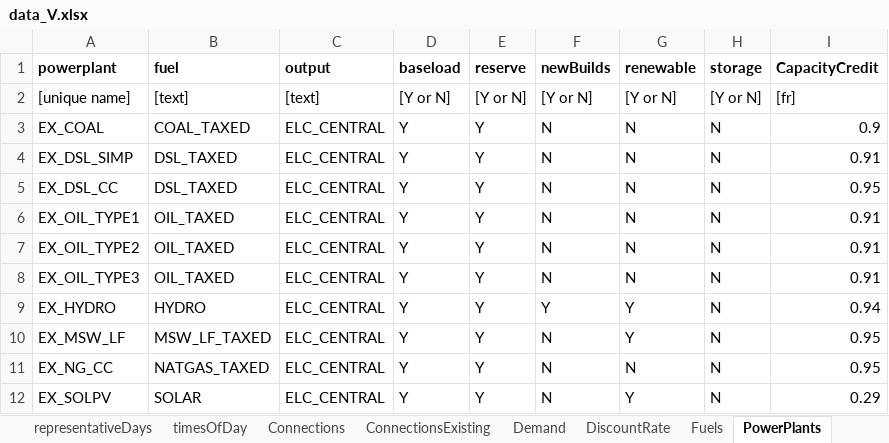
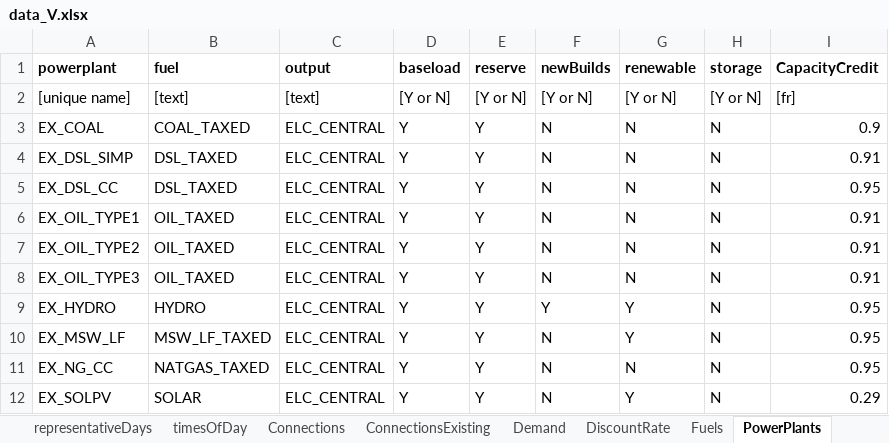
Before and after one commit to EnergyModels/temoatools, an Excel workbook: projects/puerto_rico_stoch/data/data_V.xlsx, sheet PowerPlants, drawn as a sheet; only a part is shown; values as stored, in another font and other column widths than the file's, no borders; conditional formats not drawn; the diff names each change by its address in the sheet, - before the commit and + after, or states it on an @@ line.

```diff
--- a/projects/puerto_rico_stoch/data/data_V.xlsx (sheet PowerPlants)
+++ b/projects/puerto_rico_stoch/data/data_V.xlsx (sheet PowerPlants)
-I9 (CapacityCredit): 0.94
+I9 (CapacityCredit): 0.95
```
Also changed, not shown: sheet Fuels, sheet PowerPlantsConstraints, sheet PowerPlantsPerformance, projects/puerto_rico_stoch/data/data_T.xlsx, projects/puerto_rico_stoch/data/data_W.xlsx, 5 other files.
